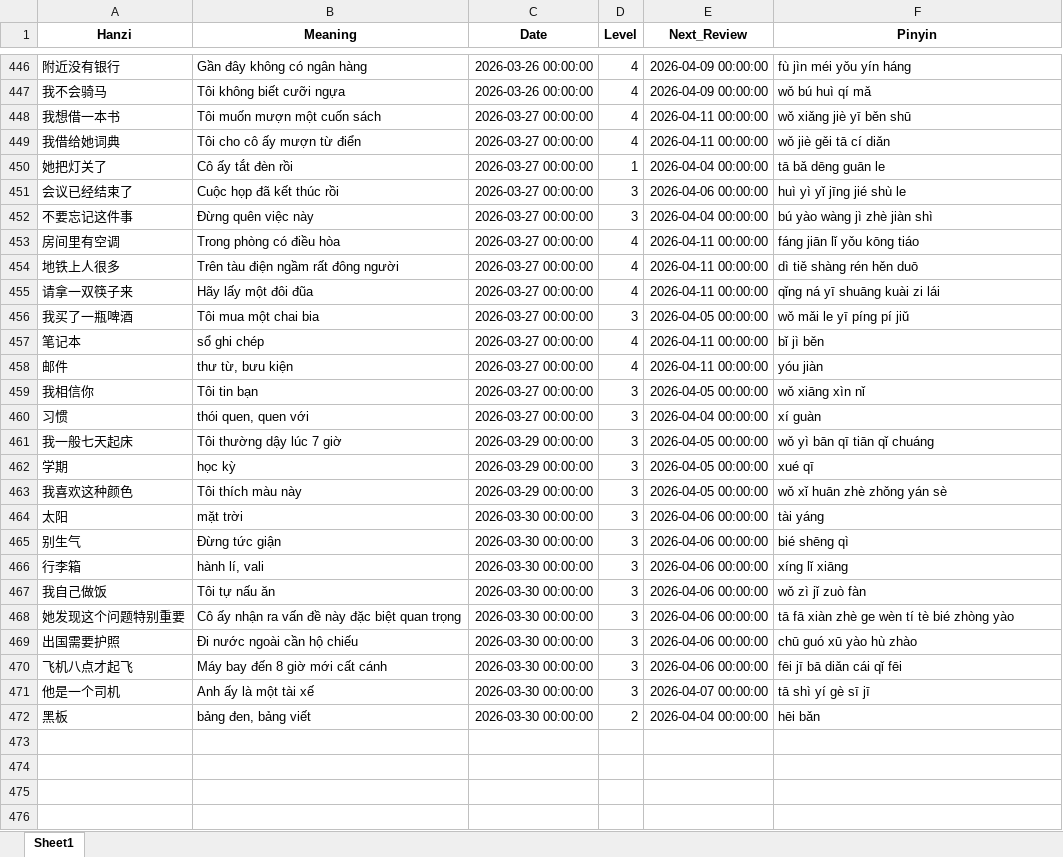
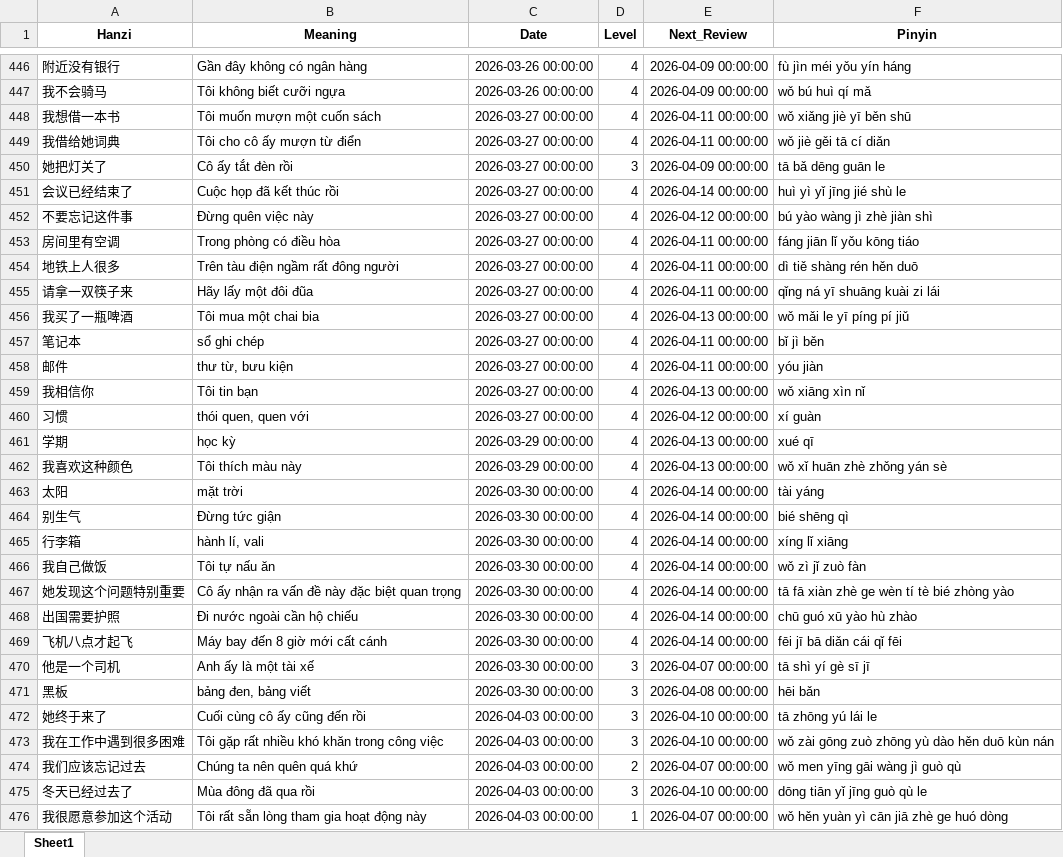
Before and after one commit to HoanDC-Git/Code_for_study, an Excel workbook: library.xlsx, sheet Sheet1, drawn as a sheet; only a part is shown, gaps mark what is left out; values as stored, in another font and other column widths than the file's, no borders; removed rows and columns are numbered as before the commit, all else as after; the diff covers the shown part only; the diff names each change by its address in the sheet, - before the commit and + after, or states it on an @@ line.

Commit message:
Add files via upload
06/04/26

```diff
--- a/library.xlsx (sheet Sheet1)
+++ b/library.xlsx (sheet Sheet1)
-D450 (Level): 1
+D450 (Level): 3
-E450 (Next_Review): 2026-04-04 00:00:00
+E450 (Next_Review): 2026-04-09 00:00:00
-D451:D452 (Level): 3
+D451:D452 (Level): 4
-E451 (Next_Review): 2026-04-06 00:00:00
+E451 (Next_Review): 2026-04-14 00:00:00
-E452 (Next_Review): 2026-04-04 00:00:00
+E452 (Next_Review): 2026-04-12 00:00:00
-D456 (Level): 3
+D456 (Level): 4
-E456 (Next_Review): 2026-04-05 00:00:00
+E456 (Next_Review): 2026-04-13 00:00:00
-D459:D460 (Level): 3
+D459:D460 (Level): 4
-E459 (Next_Review): 2026-04-05 00:00:00
+E459 (Next_Review): 2026-04-13 00:00:00
-E460 (Next_Review): 2026-04-04 00:00:00
+E460 (Next_Review): 2026-04-12 00:00:00
-row 461: 我一般七天起床 | Tôi thường dậy lúc 7 giờ | 2026-03-29 00:00:00 | 3 | 2026-04-05 00:00:00 | wǒ yì bān qī tiān qǐ chuáng
-D461:D469 (Level): 3
+D461:D469 (Level): 4
-E461:E462 (Next_Review): 2026-04-05 00:00:00
+E461:E462 (Next_Review): 2026-04-13 00:00:00
-E463:E469 (Next_Review): 2026-04-06 00:00:00
+E463:E469 (Next_Review): 2026-04-14 00:00:00
-D471 (Level): 2
+D471 (Level): 3
-E471 (Next_Review): 2026-04-04 00:00:00
+E471 (Next_Review): 2026-04-08 00:00:00
+row 472: 她终于来了 | Cuối cùng cô ấy cũng đến rồi | 2026-04-03 00:00:00 | 3 | 2026-04-10 00:00:00 | tā zhōng yú lái le
+row 473: 我在工作中遇到很多困难 | Tôi gặp rất nhiều khó khăn trong công việc | 2026-04-03 00:00:00 | 3 | 2026-04-10 00:00:00 | wǒ zài gōng zuò zhōng yù dào hěn duō kùn nán
+row 474: 我们应该忘记过去 | Chúng ta nên quên quá khứ | 2026-04-03 00:00:00 | 2 | 2026-04-07 00:00:00 | wǒ men yīng gāi wàng jì guò qù
+row 475: 冬天已经过去了 | Mùa đông đã qua rồi | 2026-04-03 00:00:00 | 3 | 2026-04-10 00:00:00 | dōng tiān yǐ jīng guò qù le
+row 476: 我很愿意参加这个活动 | Tôi rất sẵn lòng tham gia hoạt động này | 2026-04-03 00:00:00 | 1 | 2026-04-07 00:00:00 | wǒ hěn yuàn yì cān jiā zhè ge huó dòng
```
Also changed, not shown: 23 added rows and 56 edited cells elsewhere in this sheet.
